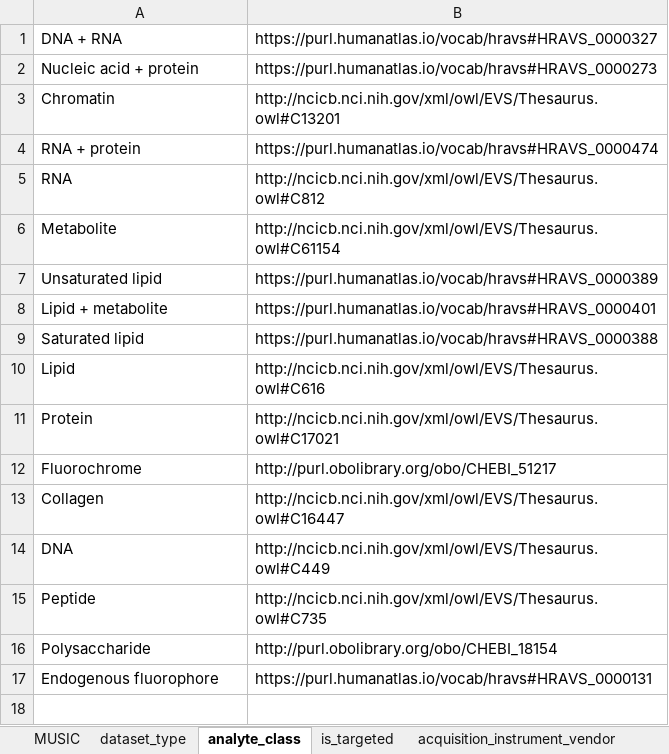
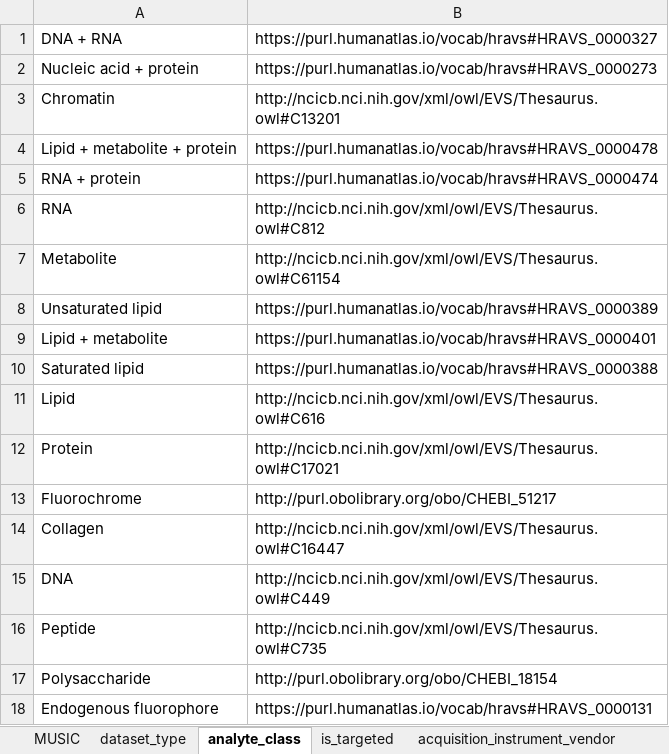
Before and after one commit to hubmapconsortium/dataset-metadata-spreadsheet, an Excel workbook: music/latest/music.xlsx, sheet analyte_class, drawn as a sheet; values as stored, in another font and other column widths than the file's, no borders; the diff names each change by its address in the sheet, - before the commit and + after, or states it on an @@ line.

```diff
--- a/music/latest/music.xlsx (sheet analyte_class)
+++ b/music/latest/music.xlsx (sheet analyte_class)
+row 4: Lipid + metabolite + protein | https://purl.humanatlas.io/vocab/hravs#HRAVS_0000478
```
Also changed, not shown: sheet acquisition_instrument_model, sheet dataset_type, sheet preparation_instrument_kit, sheet acquisition_instrument_vendor, sheet library_preparation_kit, sheet barcode_size, 2 more sheets, hidden cells, atacseq/latest/atacseq.xlsx, atacseq/v3.0.0/atacseq-v3.0.0.xlsx, 21 other files.
